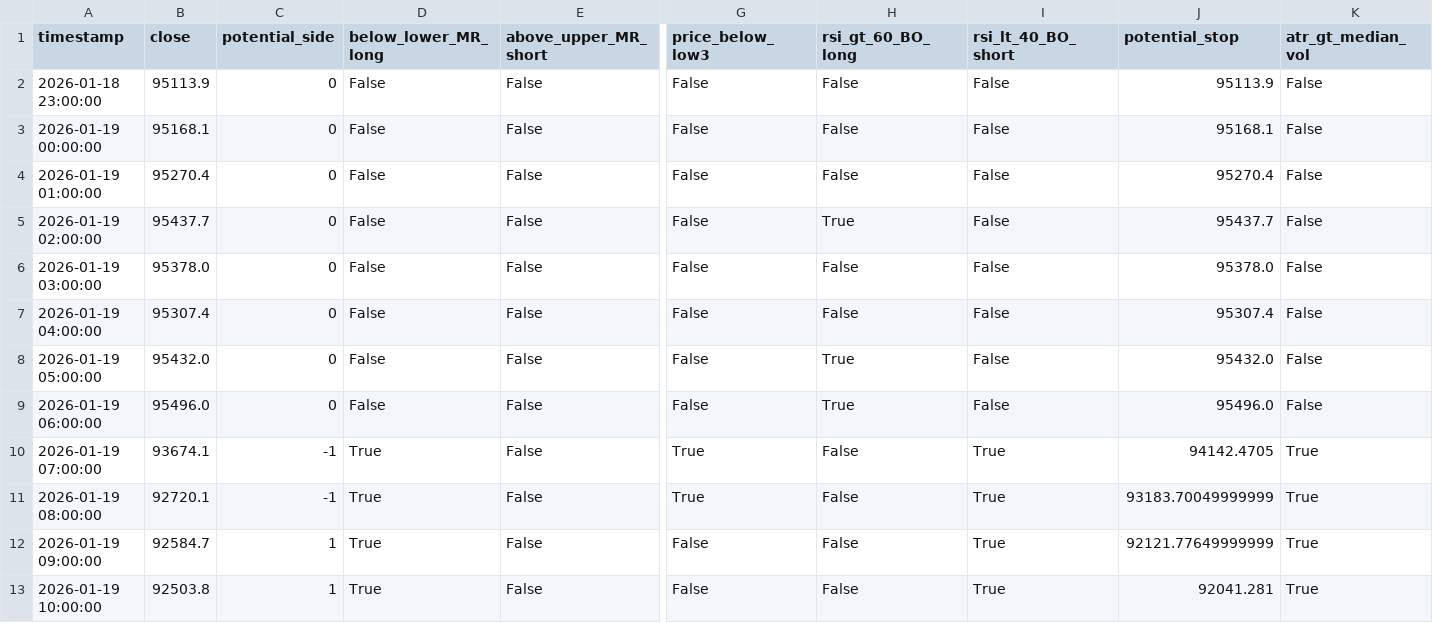
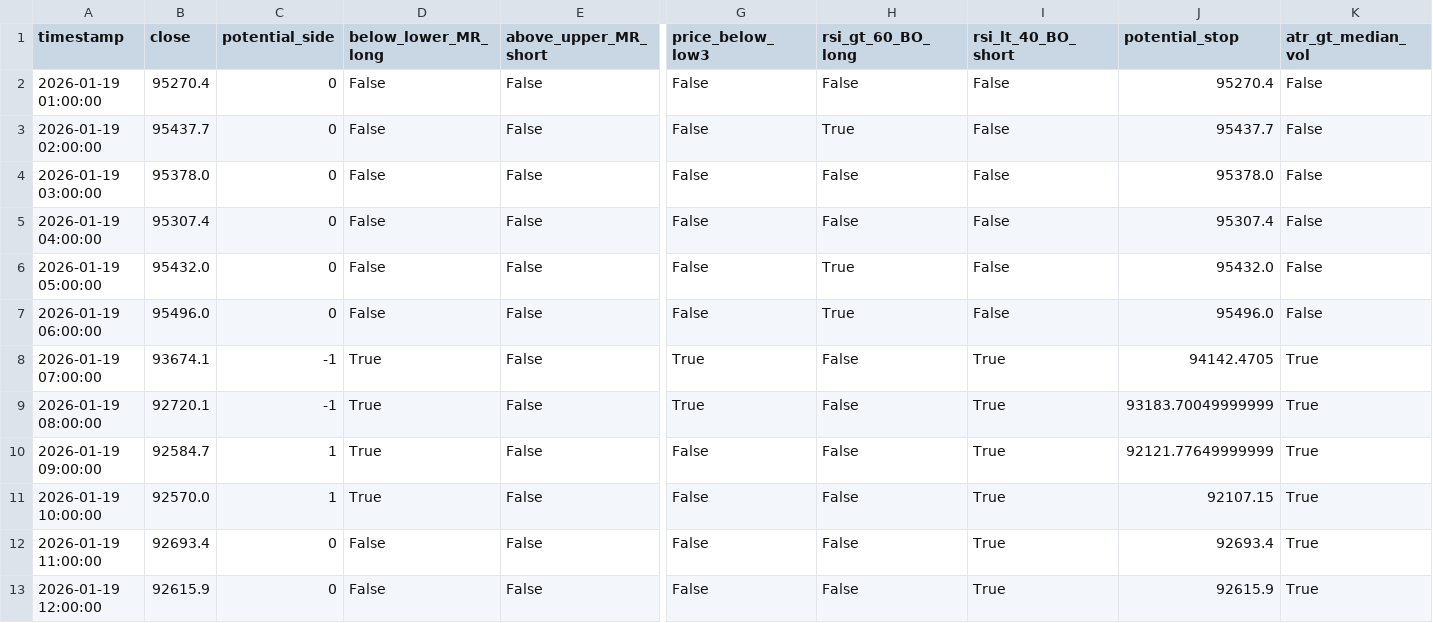
Before and after one commit to ha0zh/btc-db-v3, a CSV file: backtest_results/conditions.csv, drawn as a sheet; only a part is shown, gaps mark what is left out; removed rows and columns are numbered as before the commit, all else as after; rows hold the shown columns only; the diff names each change by its address in the sheet, - before the commit and + after, or states it on an @@ line.

```diff
--- a/backtest_results/conditions.csv
+++ b/backtest_results/conditions.csv
-row 2: 2026-01-18 23:00:00 | 95113.9 | 0 | False | False | False | False | False | 95113.9 | False
-row 3: 2026-01-19 00:00:00 | 95168.1 | 0 | False | False | False | False | False | 95168.1 | False
-B11 (close): 92503.8
+B11 (close): 92570.0
-J11 (potential_stop): 92041.281
+J11 (potential_stop): 92107.15
+row 12: 2026-01-19 11:00:00 | 92693.4 | 0 | False | False | False | False | True | 92693.4 | True
+row 13: 2026-01-19 12:00:00 | 92615.9 | 0 | False | False | False | False | True | 92615.9 | True
```
Also changed, not shown: backtest_results/indicators.csv, 3 other files.
